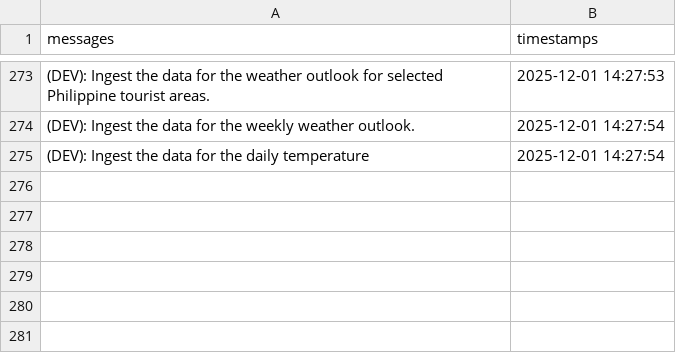
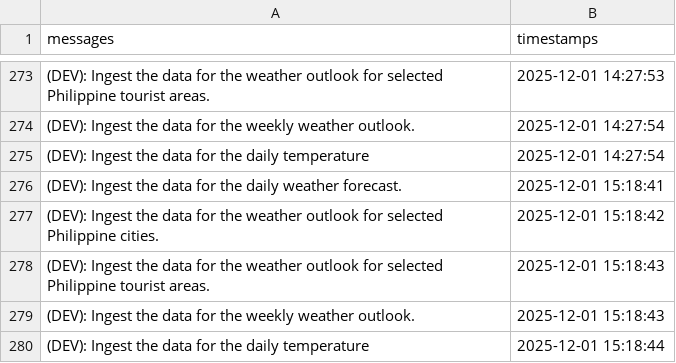
Before and after one commit to christianebacani/Pag-Asa_Weather_Data_Pipeline, a CSV file: src/logs/logs.csv, drawn as a sheet; only a part is shown, gaps mark what is left out; the diff names each change by its address in the sheet, - before the commit and + after, or states it on an @@ line.

Commit message:
Added new logs

```diff
--- a/src/logs/logs.csv
+++ b/src/logs/logs.csv
+row 276: (DEV): Ingest the data for the daily weather forecast. | 2025-12-01 15:18:41
+row 277: (DEV): Ingest the data for the weather outlook for selected Philippine cities. | 2025-12-01 15:18:42
+row 278: (DEV): Ingest the data for the weather outlook for selected Philippine tourist areas. | 2025-12-01 15:18:43
+row 279: (DEV): Ingest the data for the weekly weather outlook. | 2025-12-01 15:18:43
+row 280: (DEV): Ingest the data for the daily temperature | 2025-12-01 15:18:44
```
